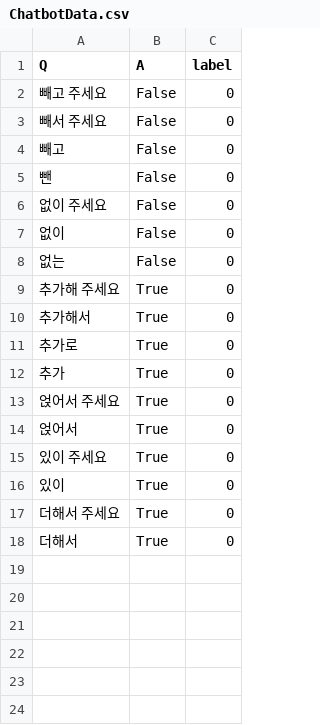
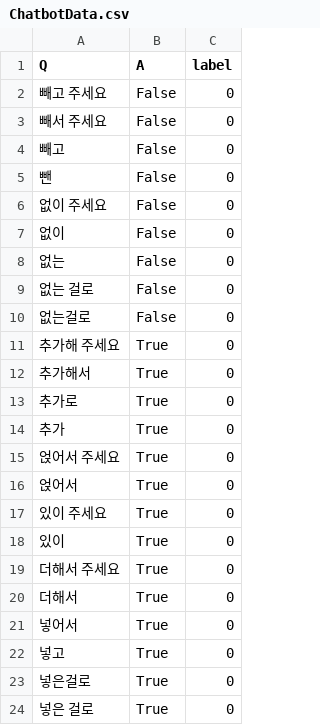
Before and after one commit to minsoo3066/poro, a CSV file: ChatbotData.csv, drawn as a sheet.

Commit message:
Update ChatbotData.csv

```diff
--- a/ChatbotData.csv
+++ b/ChatbotData.csv
@@ -8,2 +8,4 @@ Q,A,label
 없는,False,0
+없는 걸로,False,0
+없는걸로,False,0
 추가해 주세요,True,0
@@ -18 +20,5 @@ Q,A,label
 더해서,True,0
+넣어서,True,0
+넣고,True,0
+넣은걸로,True,0
+넣은 걸로,True,0
```
